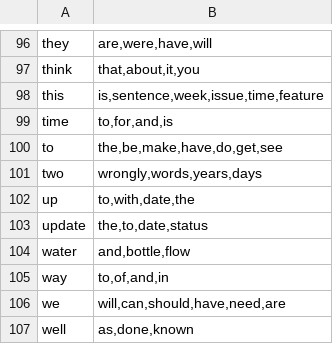
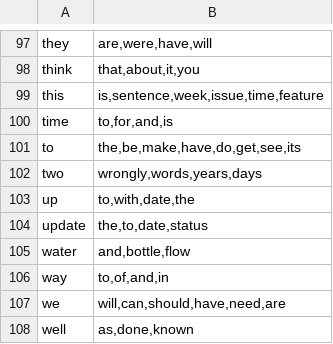
Before and after one commit to vinhthang/OpenKey, a TSV file: Sources/OpenKey/shared-data/english_next_word_bigrams.tsv, drawn as a sheet; only a part is shown, gaps mark what is left out; the diff covers the shown part only.

```diff
--- a/Sources/OpenKey/shared-data/english_next_word_bigrams.tsv
+++ b/Sources/OpenKey/shared-data/english_next_word_bigrams.tsv
@@ -99,3 +100,3 @@ this	is,sentence,week,issue,time,feature
 time	to,for,and,is
-to	the,be,make,have,do,get,see
+to	the,be,make,have,do,get,see,its
 two	wrongly,words,years,days
```
Also changed, not shown: 1 added row and 4 edited cells elsewhere in this file, Sources/OpenKey/shared-data/english_words.tsv, Sources/OpenKey/shared-data/vietnamese_compound_bigrams.tsv, 20 other files.
